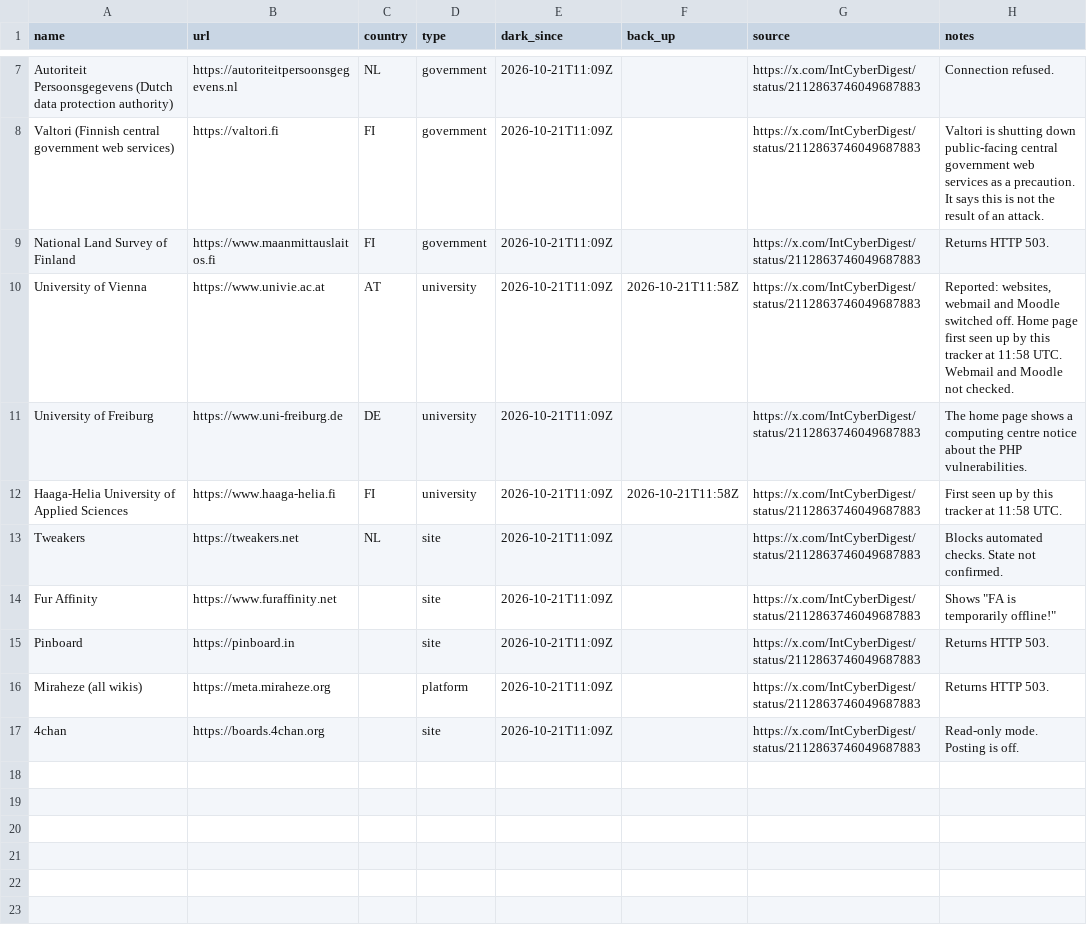
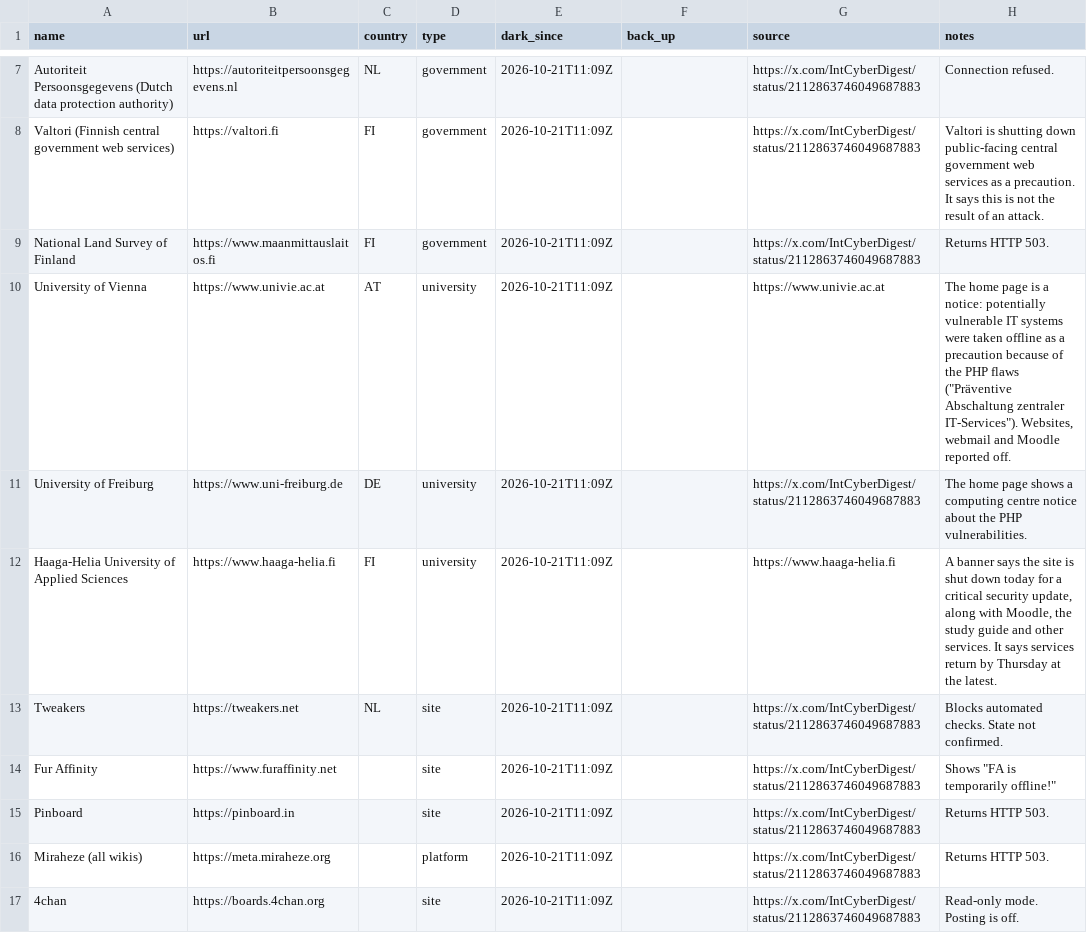
Before and after one commit to allixsenos/phpocalypse-tracker, a CSV file: sites.csv, drawn as a sheet; only a part is shown, gaps mark what is left out; the diff names each change by its address in the sheet, - before the commit and + after, or states it on an @@ line.

```diff
--- a/sites.csv
+++ b/sites.csv
-F10 (back_up): 2026-10-21T11:58Z
+F10 (back_up): (empty)
-G10 (source): https://x.com/IntCyberDigest/status/2112863746049687883
+G10 (source): https://www.univie.ac.at
-H10 (notes): Reported: websites, webmail and Moodle switched off. Home page first seen up by this tracker at 11:58 UTC. Webmail and Moodle not checked.
+H10 (notes): The home page is a notice: potentially vulnerable IT systems were taken offline as a precaution because of the PHP flaws ("Präventive Abschaltung zentraler IT-Services"). Websites, webmail and Moodle reported off.
-F12 (back_up): 2026-10-21T11:58Z
+F12 (back_up): (empty)
-G12 (source): https://x.com/IntCyberDigest/status/2112863746049687883
+G12 (source): https://www.haaga-helia.fi
-H12 (notes): First seen up by this tracker at 11:58 UTC.
+H12 (notes): A banner says the site is shut down today for a critical security update, along with Moodle, the study guide and other services. It says services return by Thursday at the latest.
```
